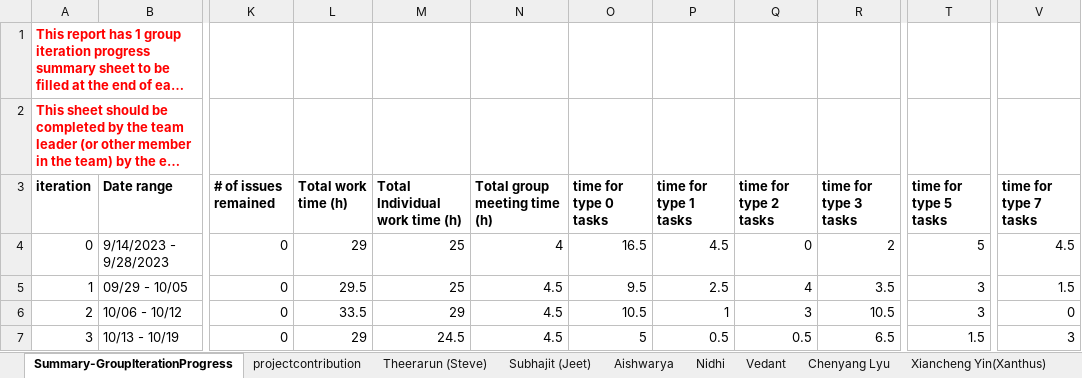
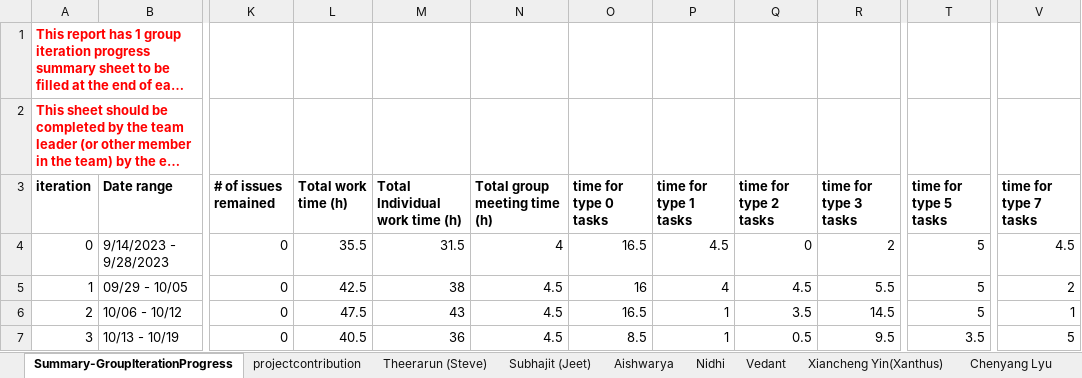
Before and after one commit to BUMETCS673/CS673F23TEAM6, an Excel workbook: doc/Team6_ProgressReport (updated).xlsx, sheet Summary-GroupIterationProgress, drawn as a sheet; only a part is shown, gaps mark what is left out; long unchanged cells end in …; values as stored, in another font and other column widths than the file's, no borders; charts and pictures not drawn; the diff names each change by its address in the sheet, - before the commit and + after, or states it on an @@ line.

Commit message:
Update ProgressReport

```diff
--- a/doc/Team6_ProgressReport (updated).xlsx (sheet Summary-GroupIterationProgress)
+++ b/doc/Team6_ProgressReport (updated).xlsx (sheet Summary-GroupIterationProgress)
@@ sheet tab order changed: Summary-GroupIterationProgress | projectcontribution | Theerarun (Steve) | Subhajit (Jeet) | Aishwarya | Nidhi | Vedant | Xiancheng Yin(Xanthus) | Chenyang Lyu @@
-L4 (Total work time (h)): 29
+L4 (Total work time (h)): 35.5
-M4 (Total Individual work time (h)): 25
+M4 (Total Individual work time (h)): 31.5
-L5 (Total work time (h)): 29.5
+L5 (Total work time (h)): 42.5
-M5 (Total Individual work time (h)): 25
+M5 (Total Individual work time (h)): 38
-O5 (time for type 0 tasks): 9.5
+O5 (time for type 0 tasks): 16
-P5 (time for type 1 tasks): 2.5
+P5 (time for type 1 tasks): 4
-Q5 (time for type 2 tasks): 4
+Q5 (time for type 2 tasks): 4.5
-R5 (time for type 3 tasks): 3.5
+R5 (time for type 3 tasks): 5.5
-T5:T6 (time for type 5 tasks): 3
+T5:T6 (time for type 5 tasks): 5
-V5 (time for type 7 tasks): 1.5
+V5 (time for type 7 tasks): 2
-L6 (Total work time (h)): 33.5
+L6 (Total work time (h)): 47.5
-M6 (Total Individual work time (h)): 29
+M6 (Total Individual work time (h)): 43
-O6 (time for type 0 tasks): 10.5
+O6 (time for type 0 tasks): 16.5
-Q6 (time for type 2 tasks): 3
+Q6 (time for type 2 tasks): 3.5
-R6 (time for type 3 tasks): 10.5
+R6 (time for type 3 tasks): 14.5
-V6 (time for type 7 tasks): 0
+V6 (time for type 7 tasks): 1
-L7 (Total work time (h)): 29
+L7 (Total work time (h)): 40.5
-M7 (Total Individual work time (h)): 24.5
+M7 (Total Individual work time (h)): 36
-O7 (time for type 0 tasks): 5
+O7 (time for type 0 tasks): 8.5
-P7 (time for type 1 tasks): 0.5
+P7 (time for type 1 tasks): 1
-R7 (time for type 3 tasks): 6.5
+R7 (time for type 3 tasks): 9.5
-T7 (time for type 5 tasks): 1.5
+T7 (time for type 5 tasks): 3.5
-V7 (time for type 7 tasks): 3
+V7 (time for type 7 tasks): 5
```
Also changed, not shown: sheet Aishwarya, sheet Chenyang Lyu, sheet Nidhi, sheet Vedant, 1 other file.
